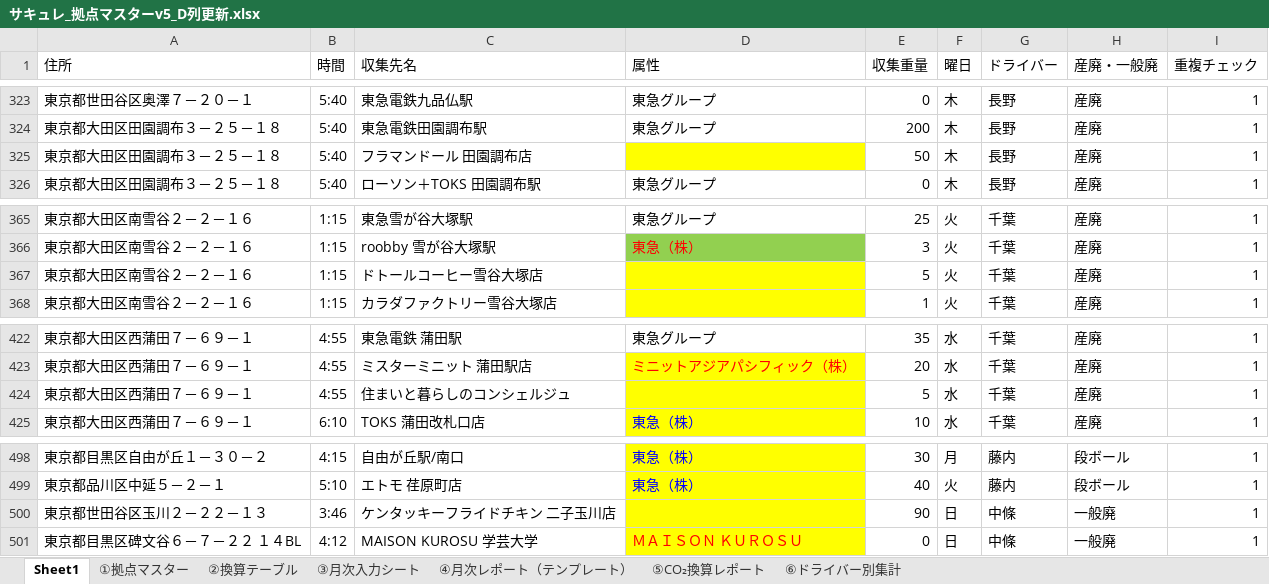
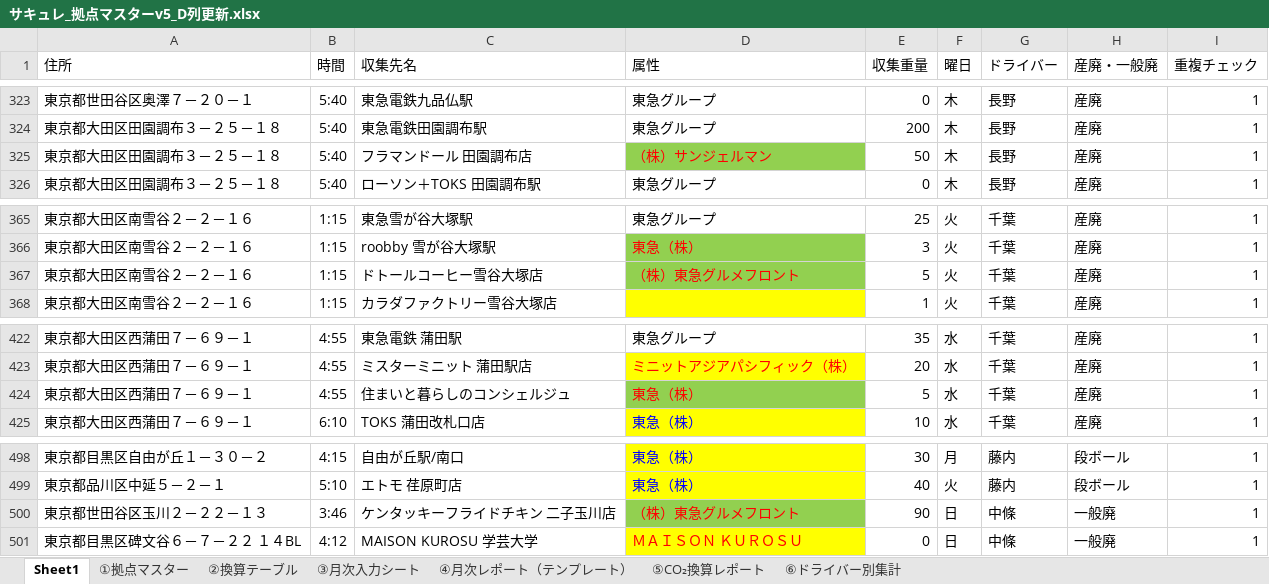
Before and after one commit to monomapblog-ui/sacure, an Excel workbook: サキュレ_拠点マスターv5_D列更新.xlsx, sheet Sheet1, drawn as a sheet; only a part is shown, gaps mark what is left out; values as stored, in another font and other column widths than the file's, no borders; the diff covers the shown part only; the diff names each change by its address in the sheet, - before the commit and + after, or states it on an @@ line.

```diff
--- a/サキュレ_拠点マスターv5_D列更新.xlsx (sheet Sheet1)
+++ b/サキュレ_拠点マスターv5_D列更新.xlsx (sheet Sheet1)
-D325 (属性): (empty)
+D325 (属性): （株）サンジェルマン
-D325 fill: #FFFF00
+D325 fill: #92D050
-D367 (属性): (empty)
+D367 (属性): （株）東急グルメフロント
-D367 fill: #FFFF00
+D367 fill: #92D050
-D424 (属性): (empty)
+D424 (属性): 東急（株）
-D424 fill: #FFFF00
+D424 fill: #92D050
-D500 (属性): (empty)
+D500 (属性): （株）東急グルメフロント
-D500 fill: #FFFF00
+D500 fill: #92D050
```
Also changed, not shown: 6 edited cells and cell formats elsewhere in this sheet, 1 other file.
